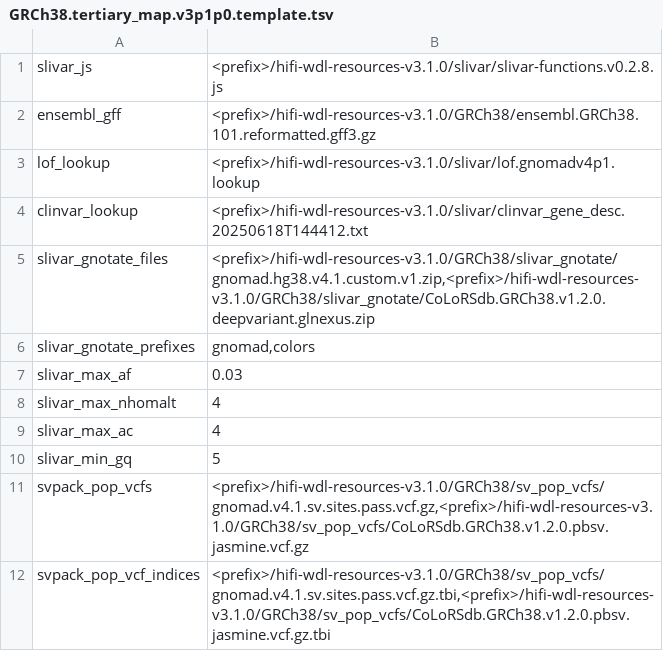
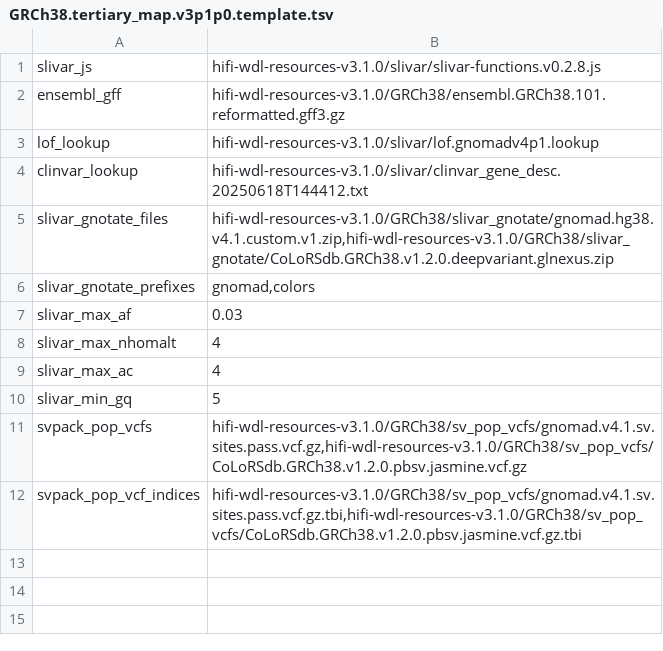
Before and after one commit to yttria-aniseia/HiFi-human-WGS-editing-QC-WDL, a TSV file: GRCh38.tertiary_map.v3p1p0.template.tsv, drawn as a sheet.

```diff
--- a/GRCh38.tertiary_map.v3p1p0.template.tsv
+++ b/GRCh38.tertiary_map.v3p1p0.template.tsv
@@ -1,6 +1,6 @@
-slivar_js	<prefix>/hifi-wdl-resources-v3.1.0/slivar/slivar-functions.v0.2.8.js
-ensembl_gff	<prefix>/hifi-wdl-resources-v3.1.0/GRCh38/ensembl.GRCh38.101.reformatted.gff3.gz
-lof_lookup	<prefix>/hifi-wdl-resources-v3.1.0/slivar/lof.gnomadv4p1.lookup
-clinvar_lookup	<prefix>/hifi-wdl-resources-v3.1.0/slivar/clinvar_gene_desc.20250618T144412.txt
-slivar_gnotate_files	<prefix>/hifi-wdl-resources-v3.1.0/GRCh38/slivar_gnotate/gnomad.hg38.v4.1.custom.v1.zip,<prefix>/hifi-wdl-resources-v3.1.0/GRCh38/slivar_gnotate/CoLoRSdb.GRCh38.v1.2.0.deepvariant.glnexus.zip
+slivar_js	hifi-wdl-resources-v3.1.0/slivar/slivar-functions.v0.2.8.js
+ensembl_gff	hifi-wdl-resources-v3.1.0/GRCh38/ensembl.GRCh38.101.reformatted.gff3.gz
+lof_lookup	hifi-wdl-resources-v3.1.0/slivar/lof.gnomadv4p1.lookup
+clinvar_lookup	hifi-wdl-resources-v3.1.0/slivar/clinvar_gene_desc.20250618T144412.txt
+slivar_gnotate_files	hifi-wdl-resources-v3.1.0/GRCh38/slivar_gnotate/gnomad.hg38.v4.1.custom.v1.zip,hifi-wdl-resources-v3.1.0/GRCh38/slivar_gnotate/CoLoRSdb.GRCh38.v1.2.0.deepvariant.glnexus.zip
 slivar_gnotate_prefixes	gnomad,colors
@@ -10,3 +10,3 @@ slivar_max_ac	4
 slivar_min_gq	5
-svpack_pop_vcfs	<prefix>/hifi-wdl-resources-v3.1.0/GRCh38/sv_pop_vcfs/gnomad.v4.1.sv.sites.pass.vcf.gz,<prefix>/hifi-wdl-resources-v3.1.0/GRCh38/sv_pop_vcfs/CoLoRSdb.GRCh38.v1.2.0.pbsv.jasmine.vcf.gz
-svpack_pop_vcf_indices	<prefix>/hifi-wdl-resources-v3.1.0/GRCh38/sv_pop_vcfs/gnomad.v4.1.sv.sites.pass.vcf.gz.tbi,<prefix>/hifi-wdl-resources-v3.1.0/GRCh38/sv_pop_vcfs/CoLoRSdb.GRCh38.v1.2.0.pbsv.jasmine.vcf.gz.tbi
+svpack_pop_vcfs	hifi-wdl-resources-v3.1.0/GRCh38/sv_pop_vcfs/gnomad.v4.1.sv.sites.pass.vcf.gz,hifi-wdl-resources-v3.1.0/GRCh38/sv_pop_vcfs/CoLoRSdb.GRCh38.v1.2.0.pbsv.jasmine.vcf.gz
+svpack_pop_vcf_indices	hifi-wdl-resources-v3.1.0/GRCh38/sv_pop_vcfs/gnomad.v4.1.sv.sites.pass.vcf.gz.tbi,hifi-wdl-resources-v3.1.0/GRCh38/sv_pop_vcfs/CoLoRSdb.GRCh38.v1.2.0.pbsv.jasmine.vcf.gz.tbi
```
Also changed, not shown: GRCh38.somatic_map.v3p1p0.template.tsv, 3 other files.
